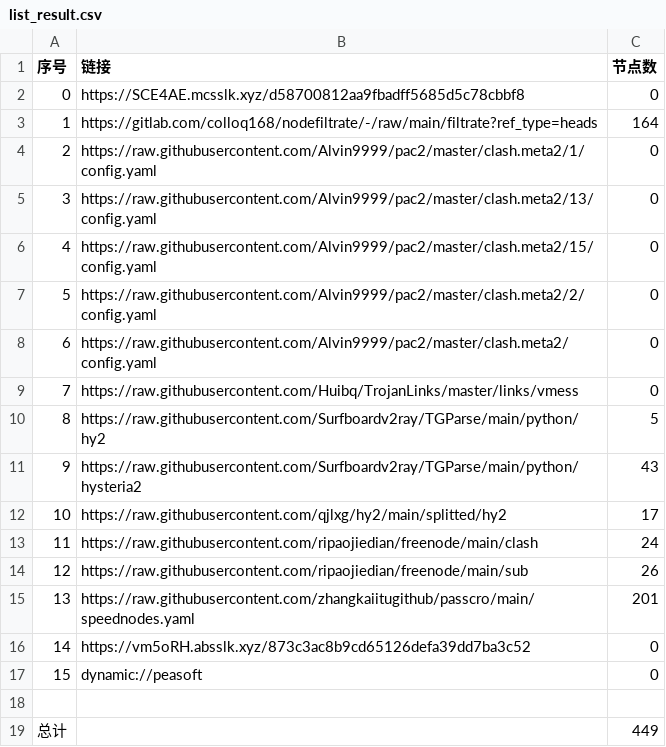
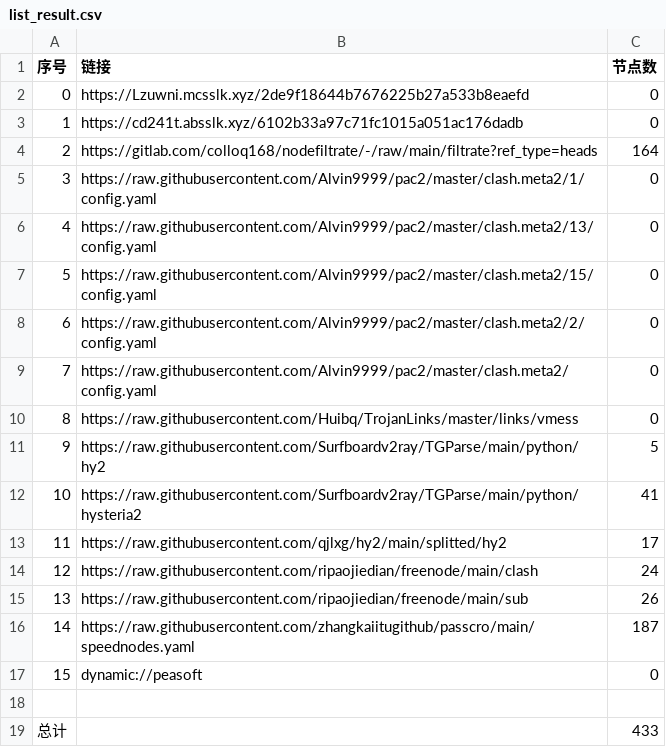
Before and after one commit to jianwu-zhao/NoMoreWalls, a CSV file: list_result.csv, drawn as a sheet; removed rows and columns are numbered as before the commit, all else as after; the diff names each change by its address in the sheet, - before the commit and + after, or states it on an @@ line.

```diff
--- a/list_result.csv
+++ b/list_result.csv
+row 2: 0 | https://Lzuwni.mcsslk.xyz/2de9f18644b7676225b27a533b8eaefd | 0
@@ column A (序号) renumbered between rows 3 and 16 @@
-B3 (链接): https://SCE4AE.mcsslk.xyz/d58700812aa9fbadff5685d5c78cbbf8
+B3 (链接): https://cd241t.absslk.xyz/6102b33a97c71fc1015a051ac176dadb
-C12 (节点数): 43
+C12 (节点数): 41
-C16 (节点数): 201
+C16 (节点数): 187
-row 16: 14 | https://vm5oRH.absslk.xyz/873c3ac8b9cd65126defa39dd7ba3c52 | 0
-C19 (节点数): 449
+C19 (节点数): 433
```
Also changed, not shown: 27 other files.
